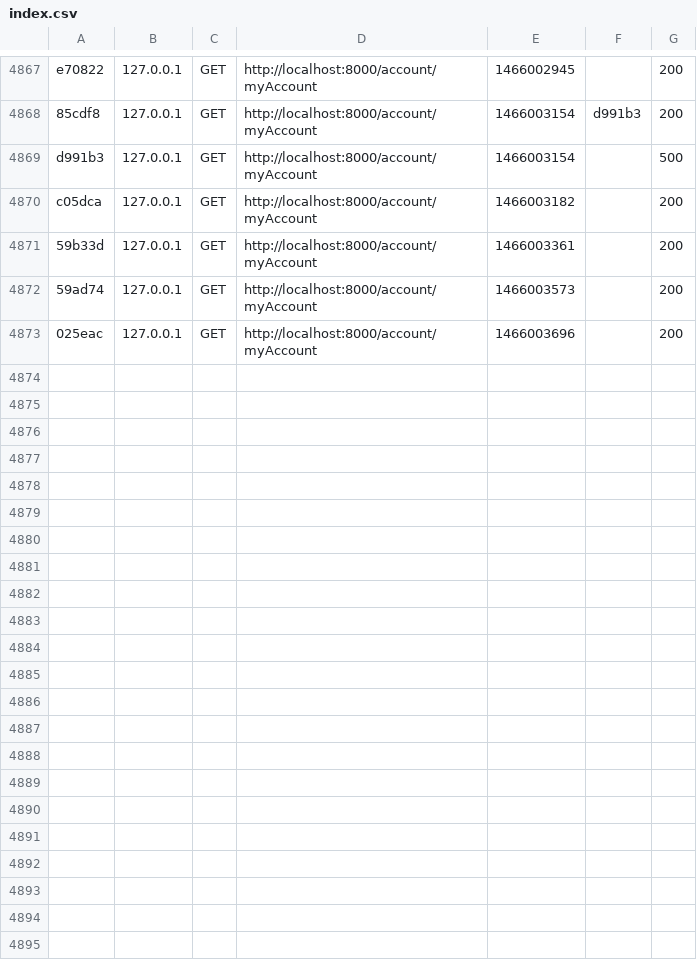
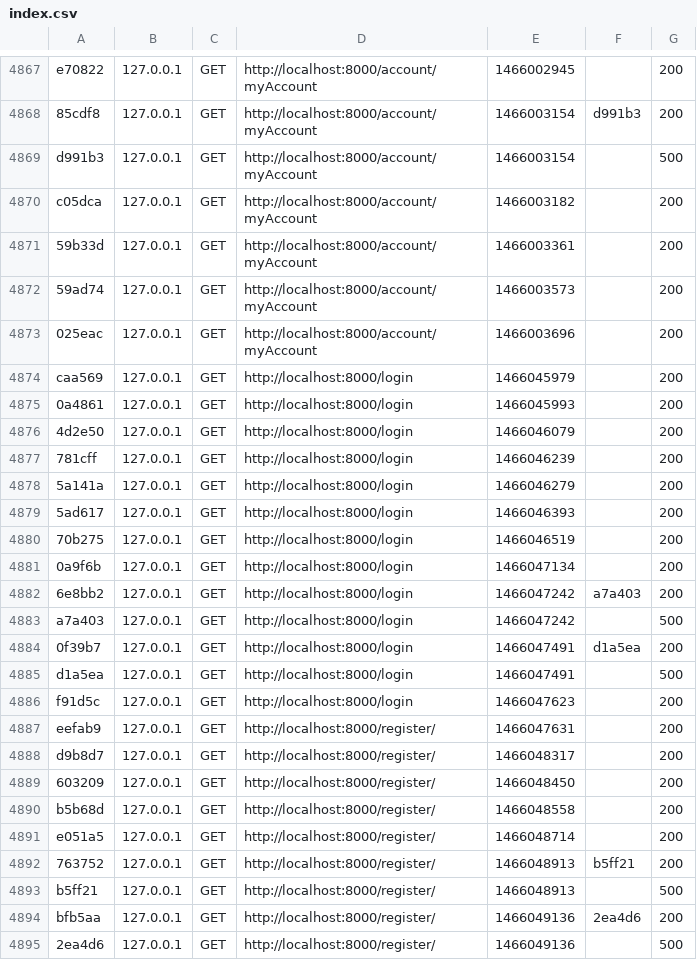
Before and after one commit to nuwanrathnayaka/Bunny_cart, a CSV file: app/cache/dev/profiler/index.csv, drawn as a sheet; only a part is shown, gaps mark what is left out.

```diff
--- a/app/cache/dev/profiler/index.csv
+++ b/app/cache/dev/profiler/index.csv
@@ -4873 +4873,23 @@ c05dca,127.0.0.1,GET,http://localhost:8000/account/myAccount,1466003182,,200
 025eac,127.0.0.1,GET,http://localhost:8000/account/myAccount,1466003696,,200
+caa569,127.0.0.1,GET,http://localhost:8000/login,1466045979,,200
+0a4861,127.0.0.1,GET,http://localhost:8000/login,1466045993,,200
+4d2e50,127.0.0.1,GET,http://localhost:8000/login,1466046079,,200
+781cff,127.0.0.1,GET,http://localhost:8000/login,1466046239,,200
+5a141a,127.0.0.1,GET,http://localhost:8000/login,1466046279,,200
+5ad617,127.0.0.1,GET,http://localhost:8000/login,1466046393,,200
+70b275,127.0.0.1,GET,http://localhost:8000/login,1466046519,,200
+0a9f6b,127.0.0.1,GET,http://localhost:8000/login,1466047134,,200
+6e8bb2,127.0.0.1,GET,http://localhost:8000/login,1466047242,a7a403,200
+a7a403,127.0.0.1,GET,http://localhost:8000/login,1466047242,,500
+0f39b7,127.0.0.1,GET,http://localhost:8000/login,1466047491,d1a5ea,200
+d1a5ea,127.0.0.1,GET,http://localhost:8000/login,1466047491,,500
+f91d5c,127.0.0.1,GET,http://localhost:8000/login,1466047623,,200
+eefab9,127.0.0.1,GET,http://localhost:8000/register/,1466047631,,200
+d9b8d7,127.0.0.1,GET,http://localhost:8000/register/,1466048317,,200
+603209,127.0.0.1,GET,http://localhost:8000/register/,1466048450,,200
+b5b68d,127.0.0.1,GET,http://localhost:8000/register/,1466048558,,200
+e051a5,127.0.0.1,GET,http://localhost:8000/register/,1466048714,,200
+763752,127.0.0.1,GET,http://localhost:8000/register/,1466048913,b5ff21,200
+b5ff21,127.0.0.1,GET,http://localhost:8000/register/,1466048913,,500
+bfb5aa,127.0.0.1,GET,http://localhost:8000/register/,1466049136,2ea4d6,200
+2ea4d6,127.0.0.1,GET,http://localhost:8000/register/,1466049136,,500
```
Also changed, not shown: 6 other files.
